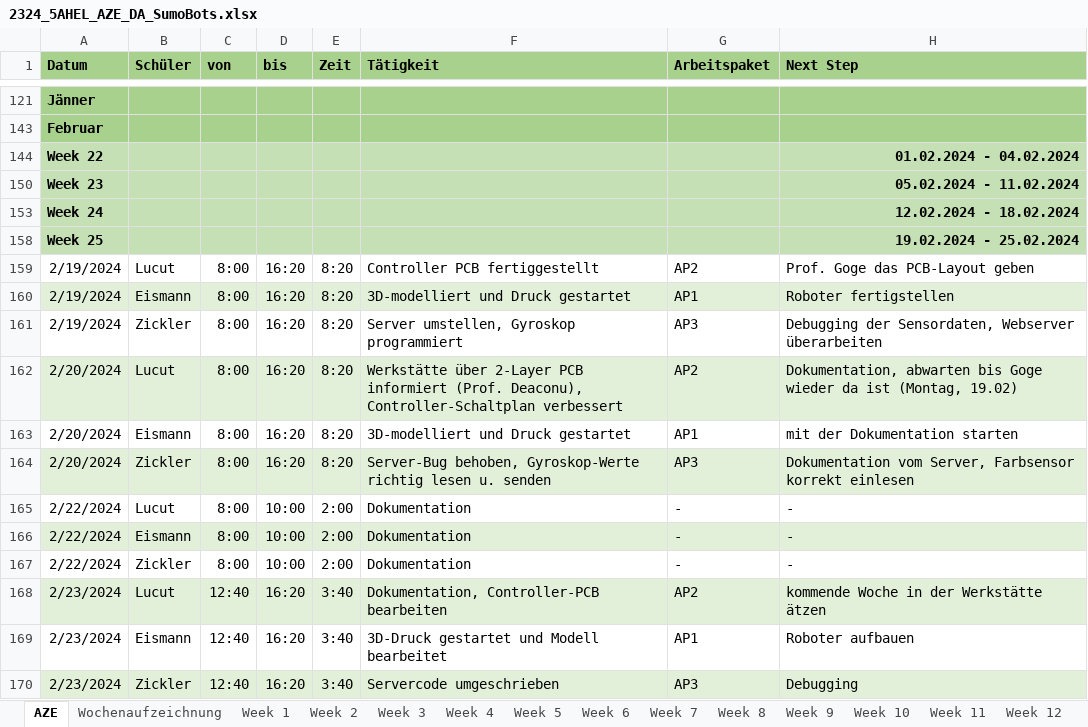
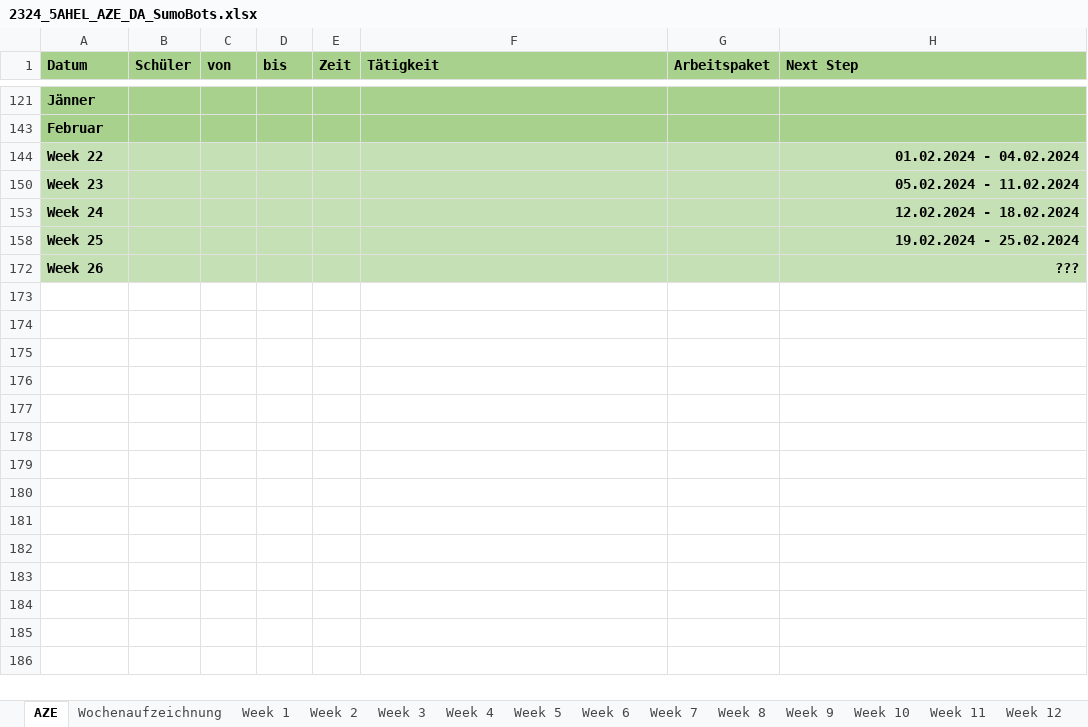
Before and after one commit to RoteRuebe/diplomarbeit, an Excel workbook: 2324_5AHEL_AZE_DA_SumoBots.xlsx, sheet AZE, drawn as a sheet; only a part is shown, gaps mark what is left out; values as stored, in another font and other column widths than the file's, no borders; removed rows and columns are numbered as before the commit, all else as after; the diff names each change by its address in the sheet, - before the commit and + after, or states it on an @@ line.

Commit message:
AZE aktualisiert stand 26.02.2024

```diff
--- a/2324_5AHEL_AZE_DA_SumoBots.xlsx (sheet AZE)
+++ b/2324_5AHEL_AZE_DA_SumoBots.xlsx (sheet AZE)
@@ row 159 hidden: 2/19/2024 | Lucut | 8:00 | 16:20 | 8:20 | Controller PCB fertiggestellt | AP2 | Prof. Goge das PCB-Layout geben @@
@@ row 160 hidden: 2/19/2024 | Eismann | 8:00 | 16:20 | 8:20 | 3D-modelliert und Druck gestartet | AP1 | Roboter fertigstellen @@
@@ row 161 hidden: 2/19/2024 | Zickler | 8:00 | 16:20 | 8:20 | Server umstellen, Gyroskop programmiert | AP3 | Debugging der Sensordaten, Webserver überarbeiten @@
@@ row 162 hidden: 2/20/2024 | Lucut | 8:00 | 16:20 | 8:20 | Werkstätte über 2-Layer PCB informiert (Prof. Deaconu), Controller-Schaltplan verbessert | AP2 | Dokumentation, abwarten bis Goge wieder da ist (Montag, 19.02) @@
@@ row 163 hidden: 2/20/2024 | Eismann | 8:00 | 16:20 | 8:20 | 3D-modelliert und Druck gestartet | AP1 | mit der Dokumentation starten @@
@@ row 164 hidden: 2/20/2024 | Zickler | 8:00 | 16:20 | 8:20 | Server-Bug behoben, Gyroskop-Werte richtig lesen u. senden | AP3 | Dokumentation vom Server, Farbsensor korrekt einlesen @@
@@ row 165 hidden: 2/22/2024 | Lucut | 8:00 | 10:00 | 2:00 | Dokumentation | - | - @@
@@ row 166 hidden: 2/22/2024 | Eismann | 8:00 | 10:00 | 2:00 | Dokumentation | - | - @@
@@ row 167 hidden: 2/22/2024 | Zickler | 8:00 | 10:00 | 2:00 | Dokumentation | - | - @@
@@ row 168 hidden: 2/23/2024 | Lucut | 12:40 | 16:20 | 3:40 | Dokumentation, Controller-PCB bearbeiten | AP2 | kommende Woche in der Werkstätte ätzen @@
@@ row 169 hidden: 2/23/2024 | Eismann | 12:40 | 16:20 | 3:40 | 3D-Druck gestartet und Modell bearbeitet | AP1 | Roboter aufbauen @@
@@ row 170 hidden: 2/23/2024 | Zickler | 12:40 | 16:20 | 3:40 | Servercode umgeschrieben | AP3 | Debugging @@
+row 172: Week 26 |  |  |  |  |  |  | ???
```
Also changed, not shown: sheet Wochenaufzeichnung, sheet Week 25, other sheet tabs, hidden cells, charts or pictures.
